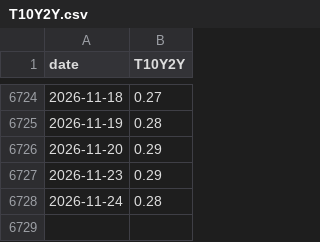
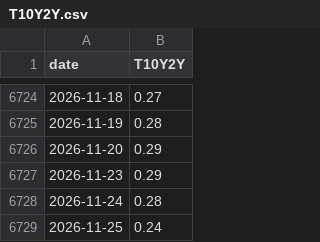
Before and after one commit to abduswaidan-glitch/macro-platform, a CSV file: data/raw/T10Y2Y.csv, drawn as a sheet; only a part is shown, gaps mark what is left out; the diff names each change by its address in the sheet, - before the commit and + after, or states it on an @@ line.

```diff
--- a/data/raw/T10Y2Y.csv
+++ b/data/raw/T10Y2Y.csv
+row 6729: 2026-11-25 | 0.24
```
Also changed, not shown: data/raw/T10YIE.csv, 10 other files.
